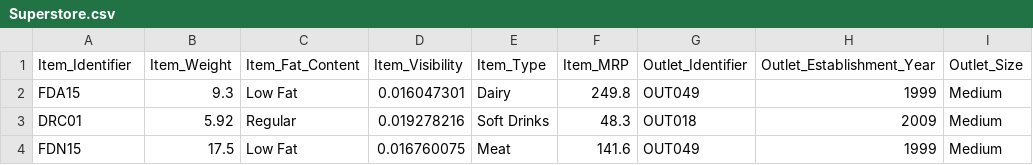
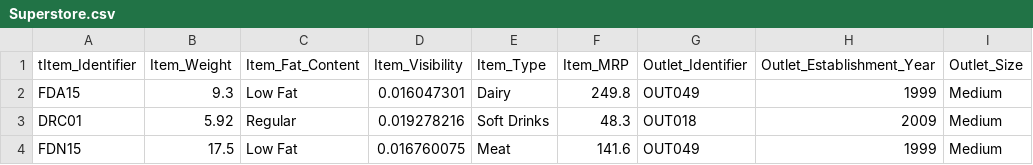
Before and after one commit to cipheryogi/PublicRepo, a CSV file: Practice/Superstore.csv, drawn as a sheet; only a part is shown; the diff names each change by its address in the sheet, - before the commit and + after, or states it on an @@ line.

```diff
--- a/Practice/Superstore.csv
+++ b/Practice/Superstore.csv
-A1: Item_Identifier
+A1: tItem_Identifier
```
Also changed, not shown: 4 other files.
